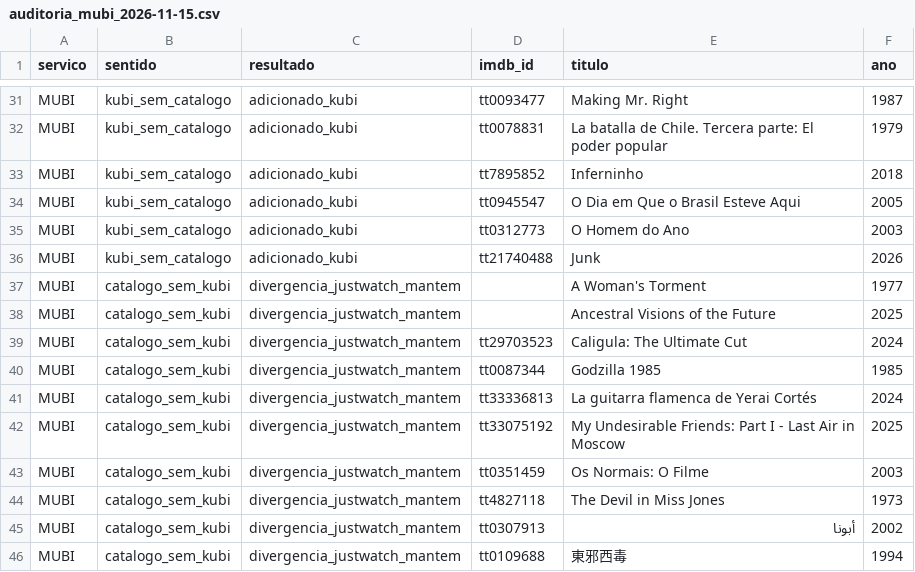
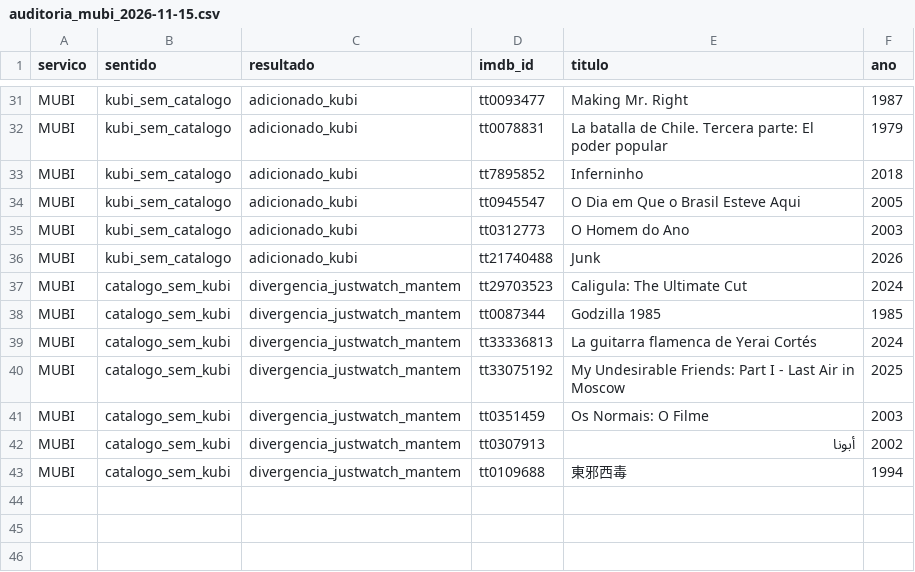
Before and after one commit to lbs-cmd/ranking-filmes, a CSV file: data/fontes/auditoria_mubi_2026-11-15.csv, drawn as a sheet; only a part is shown, gaps mark what is left out.

```diff
--- a/data/fontes/auditoria_mubi_2026-11-15.csv
+++ b/data/fontes/auditoria_mubi_2026-11-15.csv
@@ -36,4 +36,2 @@ MUBI,kubi_sem_catalogo,adicionado_kubi,tt0312773,O Homem do Ano,2003
 MUBI,kubi_sem_catalogo,adicionado_kubi,tt21740488,Junk,2026
-MUBI,catalogo_sem_kubi,divergencia_justwatch_mantem,,A Woman's Torment,1977
-MUBI,catalogo_sem_kubi,divergencia_justwatch_mantem,,Ancestral Visions of the Future,2025
 MUBI,catalogo_sem_kubi,divergencia_justwatch_mantem,tt29703523,Caligula: The Ultimate Cut,2024
@@ -43,3 +41,2 @@ MUBI,catalogo_sem_kubi,divergencia_justwatch_mantem,tt33075192,My Undesirable Fr
 MUBI,catalogo_sem_kubi,divergencia_justwatch_mantem,tt0351459,Os Normais: O Filme,2003
-MUBI,catalogo_sem_kubi,divergencia_justwatch_mantem,tt4827118,The Devil in Miss Jones,1973
 MUBI,catalogo_sem_kubi,divergencia_justwatch_mantem,tt0307913,أبونا,2002
```
Also changed, not shown: data/correcoes_manuais.csv, data/letterboxd.csv, 4 other files.
